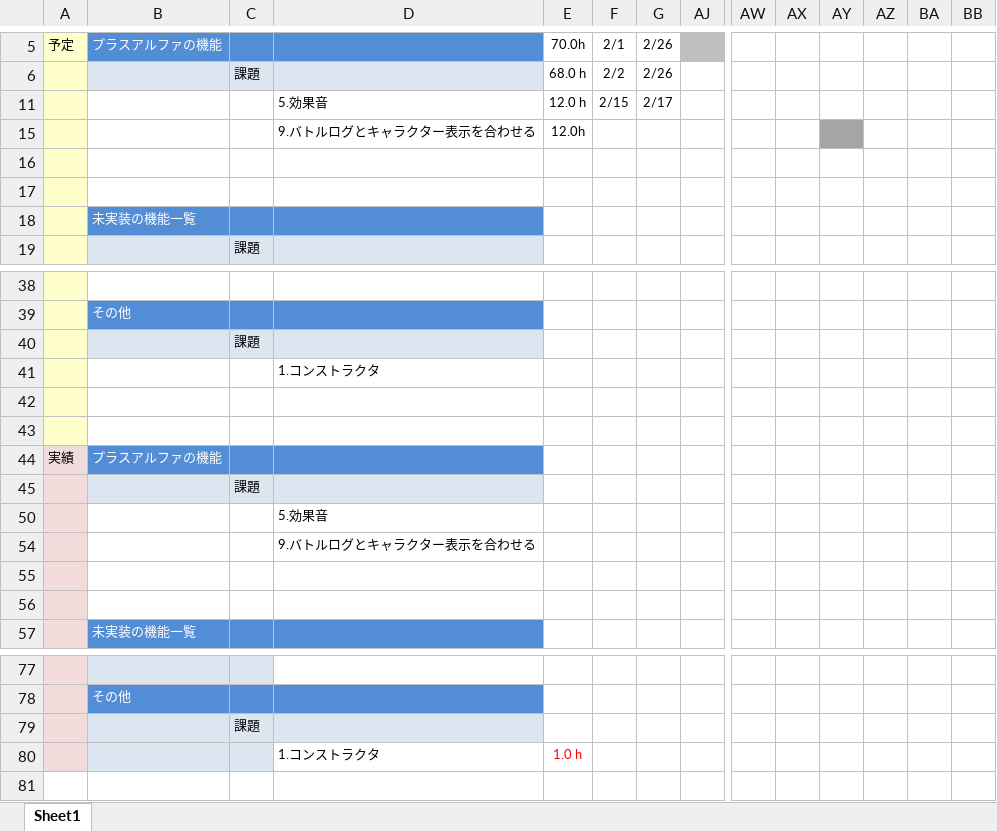
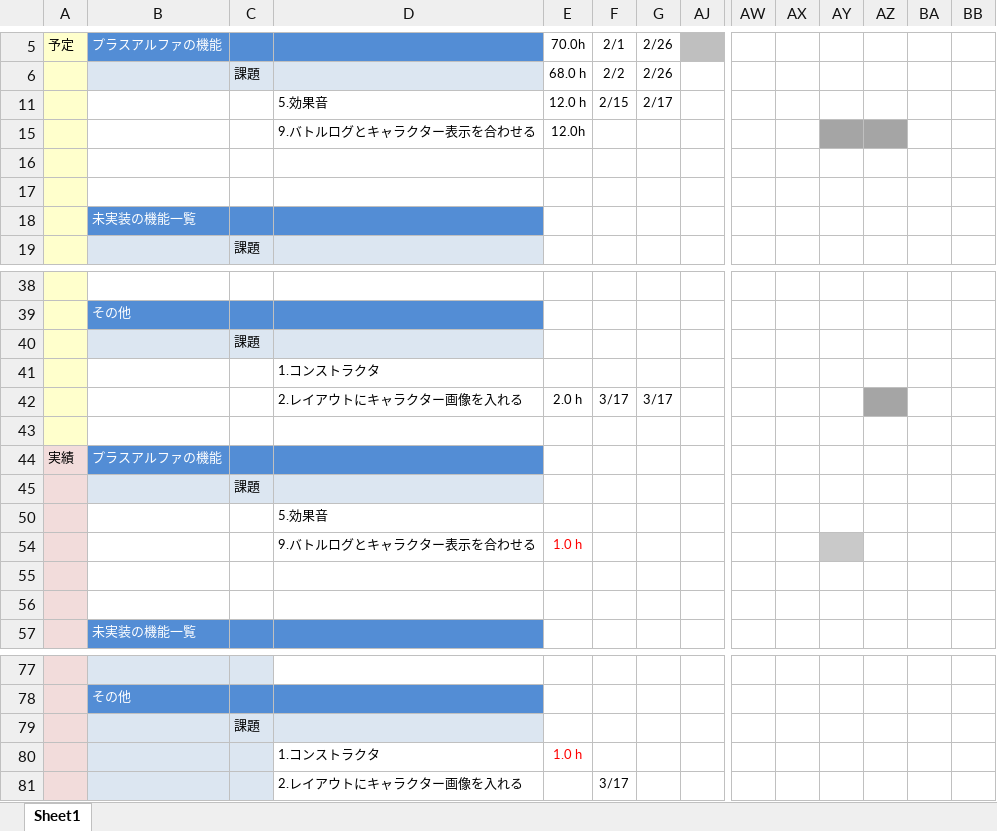
Before and after one commit to fs200714-imacocokoga-ayabe/new-schedule, an Excel workbook: new-schedule.xlsx, sheet Sheet1, drawn as a sheet; only a part is shown, gaps mark what is left out; values as stored, in another font and other column widths than the file's, no borders; conditional formats not drawn; rows hold the shown columns only; the diff names each change by its address in the sheet, - before the commit and + after, or states it on an @@ line.

Commit message:
3月17日の予定

```diff
--- a/new-schedule.xlsx (sheet Sheet1)
+++ b/new-schedule.xlsx (sheet Sheet1)
-AZ15 fill: none
+AZ15 fill: #A5A5A5
-row 42: (empty)
+row 42:  |  |  | 2.レイアウトにキャラクター画像を入れる | 2.0 h | 3/17 | 3/17
-AZ42 fill: none
+AZ42 fill: #A5A5A5
-E54: (empty)
+E54: 1.0 h
-AY54 fill: none
+AY54 fill: #C9C9C9
+row 81:  |  |  | 2.レイアウトにキャラクター画像を入れる |  | 3/17
```
